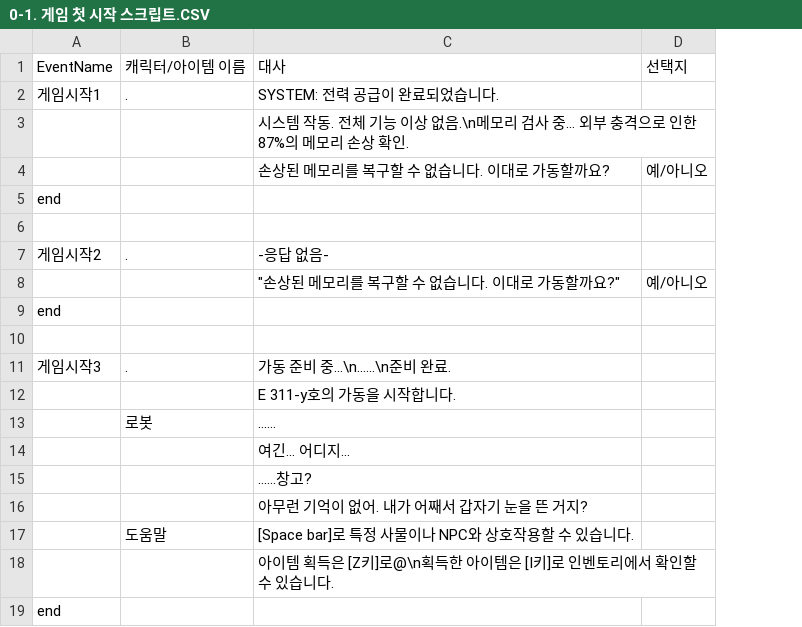
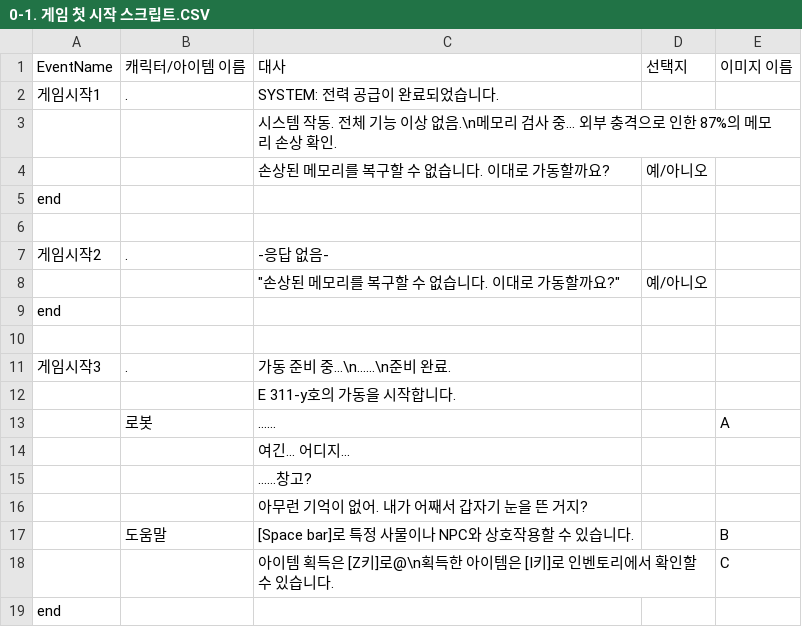
Before and after one commit to qkrdmstn/angels-paradise, a CSV file: Assets/CSVFile/0-1. 게임 첫 시작 스크립트.CSV, drawn as a sheet; the diff names each change by its address in the sheet, - before the commit and + after, or states it on an @@ line.

```diff
--- a/Assets/CSVFile/0-1. 게임 첫 시작 스크립트.CSV
+++ b/Assets/CSVFile/0-1. 게임 첫 시작 스크립트.CSV
+column E, rows 1-18: 이미지 이름 |  |  |  |  |  |  |  |  |  |  |  | A |  |  |  | B | C
```
Also changed, not shown: Assets/CSVFile/0-2. 창고 조사 스크립트.CSV, Assets/CSVFile/0-3. 지하실 가는 길 스크립트.CSV, 6 other files.
